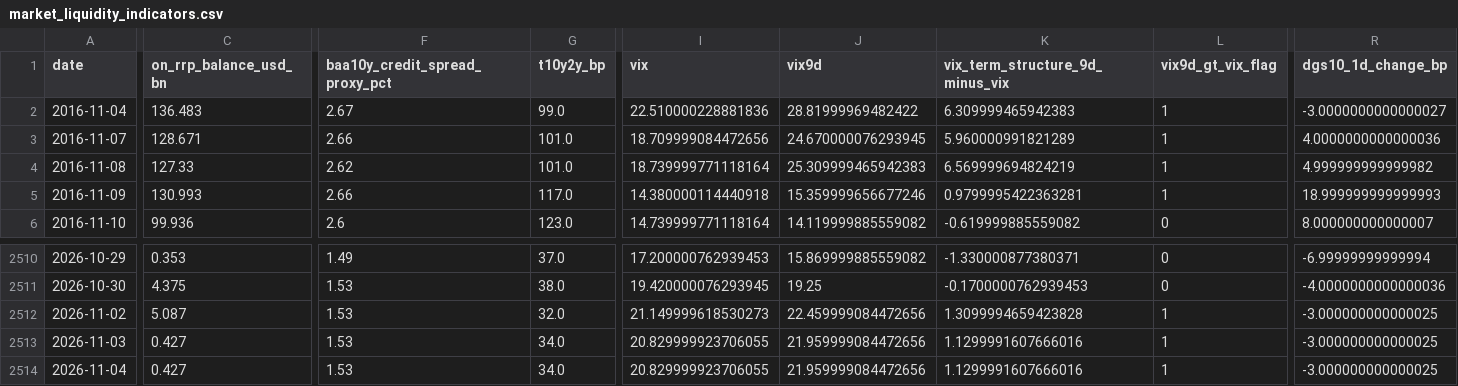
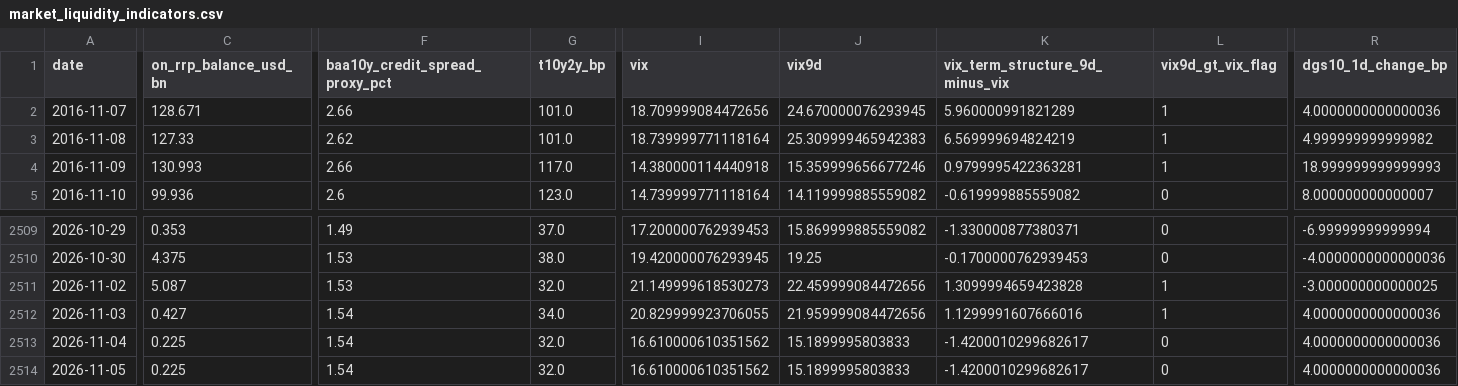
Before and after one commit to weiting1226/weiting1226.github.io, a CSV file: market-liquidity-monitor/data/market_liquidity_indicators.csv, drawn as a sheet; only a part is shown, gaps mark what is left out; removed rows and columns are numbered as before the commit, all else as after; rows hold the shown columns only; the diff covers the shown part only; the diff names each change by its address in the sheet, - before the commit and + after, or states it on an @@ line.

```diff
--- a/market-liquidity-monitor/data/market_liquidity_indicators.csv
+++ b/market-liquidity-monitor/data/market_liquidity_indicators.csv
-row 2: 2016-11-04 | 136.483 | 2.67 | 99.0 | 22.510000228881836 | 28.81999969482422 | 6.309999465942383 | 1 | -3.0000000000000027
-F2512:F2513 (baa10y_credit_spread_proxy_pct): 1.53
+F2512:F2513 (baa10y_credit_spread_proxy_pct): 1.54
-R2512:R2513 (dgs10_1d_change_bp): -3.000000000000025
+R2512:R2513 (dgs10_1d_change_bp): 4.0000000000000036
-C2513 (on_rrp_balance_usd_bn): 0.427
+C2513 (on_rrp_balance_usd_bn): 0.225
-G2513 (t10y2y_bp): 34.0
+G2513 (t10y2y_bp): 32.0
-I2513 (vix): 20.829999923706055
+I2513 (vix): 16.610000610351562
-J2513 (vix9d): 21.959999084472656
+J2513 (vix9d): 15.1899995803833
-K2513 (vix_term_structure_9d_minus_vix): 1.1299991607666016
+K2513 (vix_term_structure_9d_minus_vix): -1.4200010299682617
-L2513 (vix9d_gt_vix_flag): 1
+L2513 (vix9d_gt_vix_flag): 0
+row 2514: 2026-11-05 | 0.225 | 1.54 | 32.0 | 16.610000610351562 | 15.1899995803833 | -1.4200010299682617 | 0 | 4.0000000000000036
```
Also changed, not shown: 8 edited cells elsewhere in this file, market-liquidity-monitor/data/raw/dxy_fred_broad.csv, market-liquidity-monitor/data/raw/gold.csv, 15 other files.
